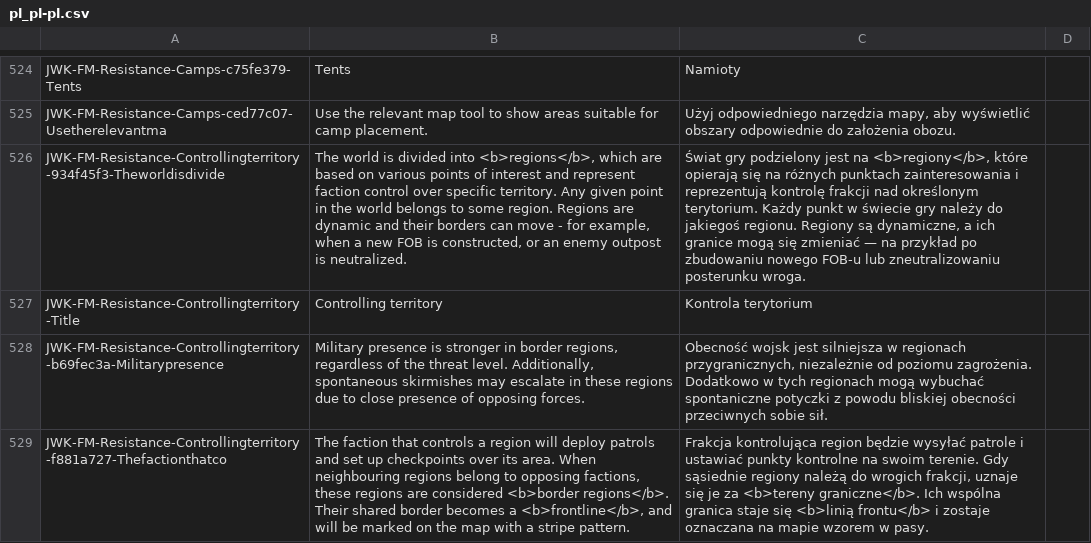
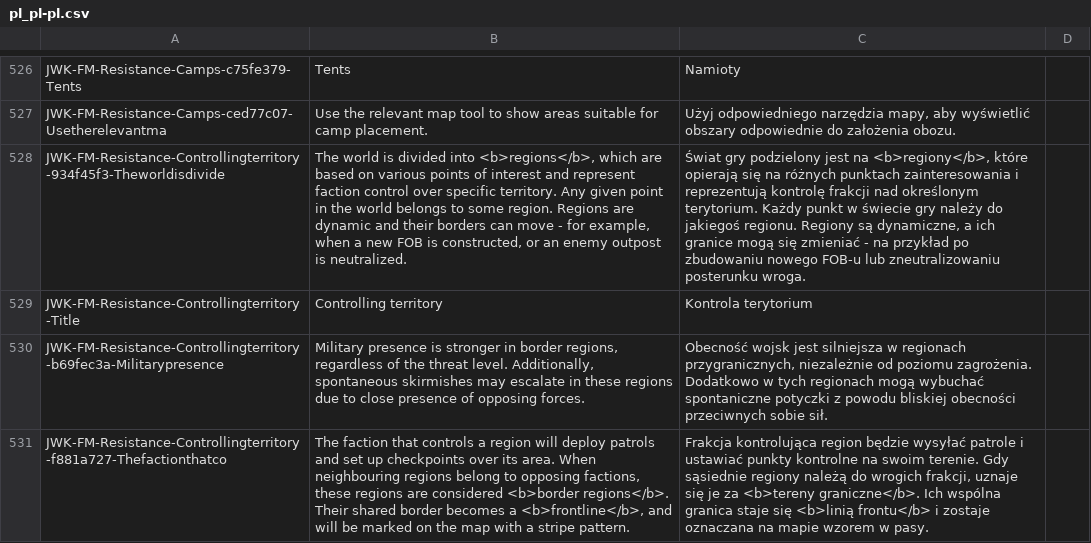
Before and after one commit to JohnnyKerner/FreedomFighters.Contrib, a CSV file: translations/pl_pl-pl.csv, drawn as a sheet; only a part is shown, gaps mark what is left out; addresses are those after the commit; the diff covers the shown part only; the diff names each change by its address in the sheet, - before the commit and + after, or states it on an @@ line.

```diff
--- a/translations/pl_pl-pl.csv
+++ b/translations/pl_pl-pl.csv
-C528: …się zmieniać — na przykład…
+C528: …się zmieniać - na przykład…
```
Also changed, not shown: 18 added rows, 1 removed row and 12 edited cells elsewhere in this file.
